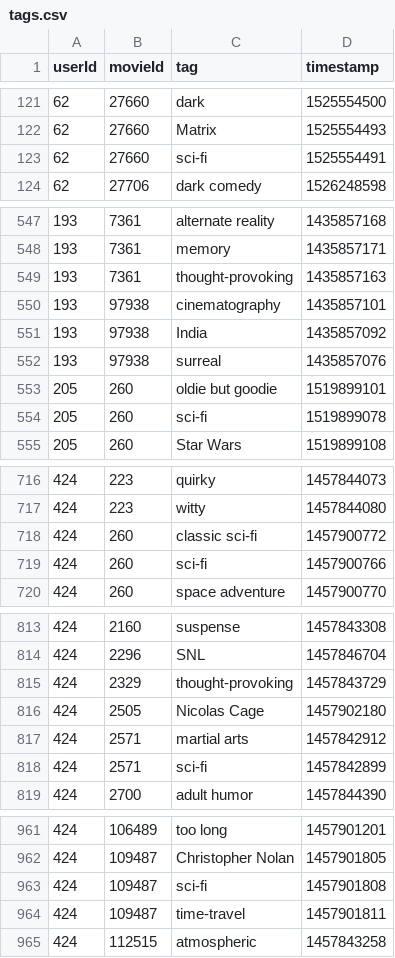
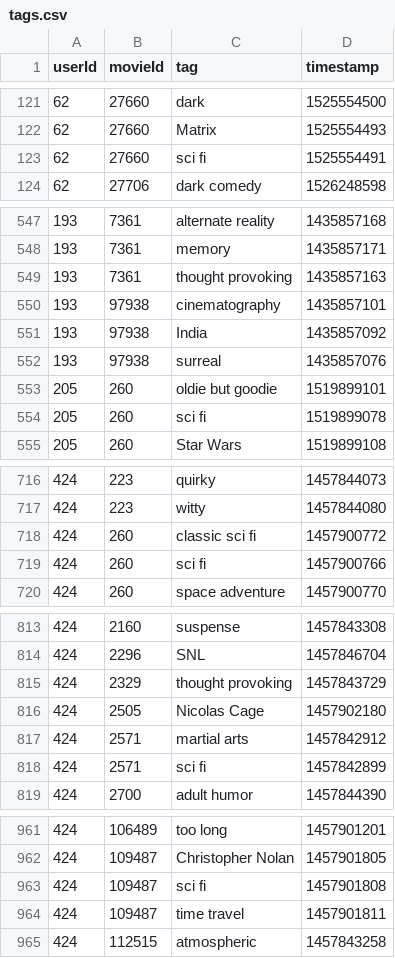
Before and after one commit to zcabasy/MovieLensDBMS, a CSV file: webapp/data/tags.csv, drawn as a sheet; only a part is shown, gaps mark what is left out; the diff covers the shown part only.

```diff
--- a/webapp/data/tags.csv
+++ b/webapp/data/tags.csv
@@ -122,3 +122,3 @@ userId,movieId,tag,timestamp
 62,27660,Matrix,1525554493
-62,27660,sci-fi,1525554491
+62,27660,sci fi,1525554491
 62,27706,dark comedy,1526248598
@@ -548,3 +548,3 @@ userId,movieId,tag,timestamp
 193,7361,memory,1435857171
-193,7361,thought-provoking,1435857163
+193,7361,thought provoking,1435857163
 193,97938,cinematography,1435857101
@@ -553,3 +553,3 @@ userId,movieId,tag,timestamp
 205,260,oldie but goodie,1519899101
-205,260,sci-fi,1519899078
+205,260,sci fi,1519899078
 205,260,Star Wars,1519899108
@@ -717,4 +717,4 @@ userId,movieId,tag,timestamp
 424,223,witty,1457844080
-424,260,classic sci-fi,1457900772
-424,260,sci-fi,1457900766
+424,260,classic sci fi,1457900772
+424,260,sci fi,1457900766
 424,260,space adventure,1457900770
@@ -814,6 +814,6 @@ userId,movieId,tag,timestamp
 424,2296,SNL,1457846704
-424,2329,thought-provoking,1457843729
+424,2329,thought provoking,1457843729
 424,2505,Nicolas Cage,1457902180
 424,2571,martial arts,1457842912
-424,2571,sci-fi,1457842899
+424,2571,sci fi,1457842899
 424,2700,adult humor,1457844390
@@ -962,4 +962,4 @@ userId,movieId,tag,timestamp
 424,109487,Christopher Nolan,1457901805
-424,109487,sci-fi,1457901808
-424,109487,time-travel,1457901811
+424,109487,sci fi,1457901808
+424,109487,time travel,1457901811
 424,112515,atmospheric,1457843258
```
Also changed, not shown: 92 edited cells elsewhere in this file.
